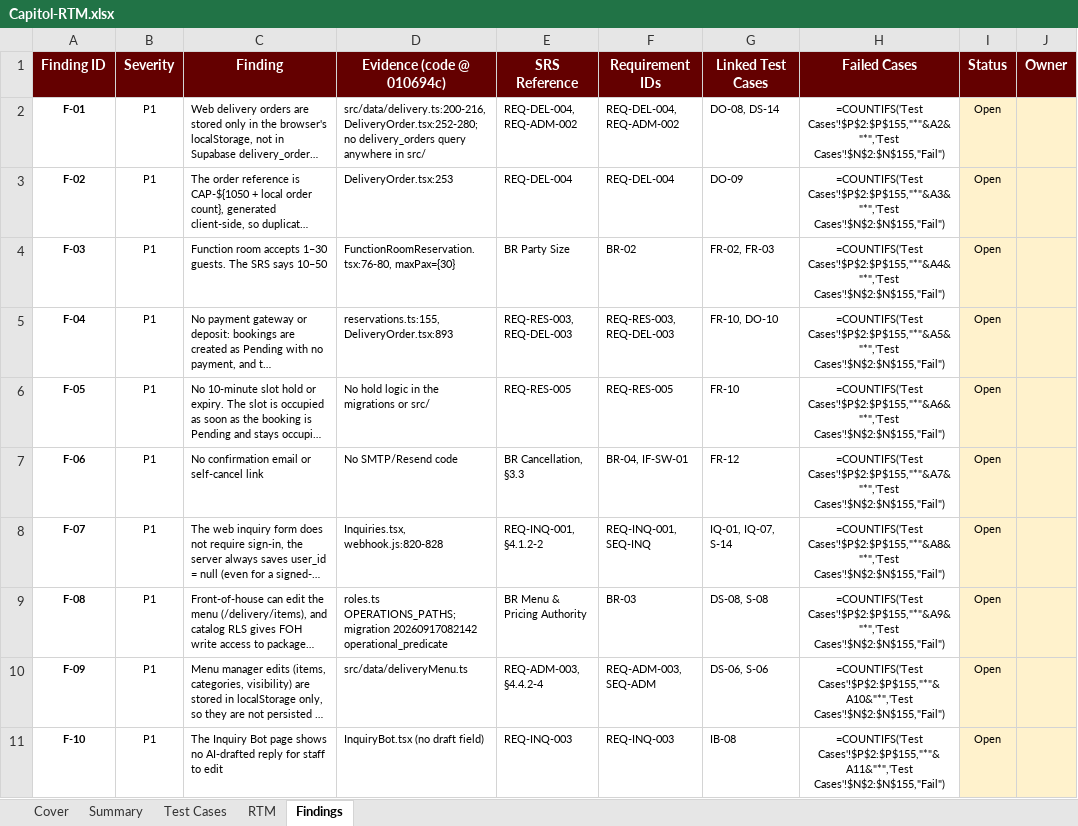
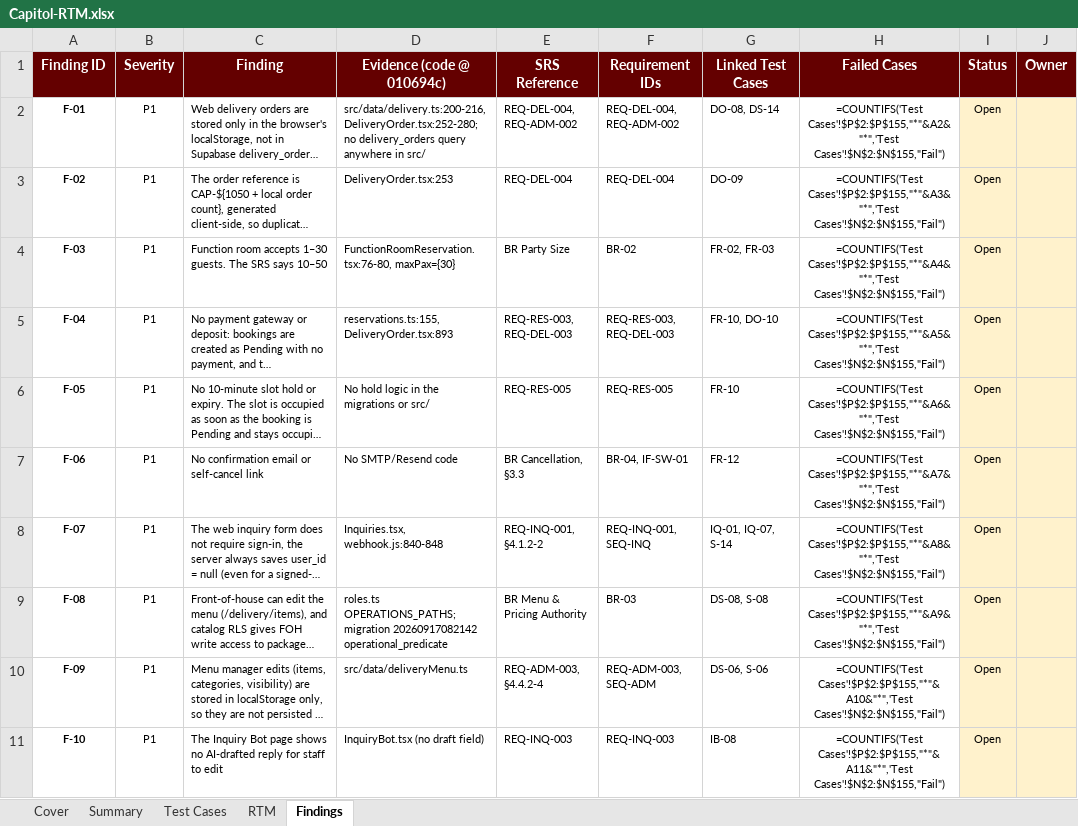
Before and after one commit to APC-SoCIT/APC_2026_2027_T1_SS231_G03-CapitolBookingSystem, an Excel workbook: docs/qa/Capitol-RTM.xlsx, sheet Findings, drawn as a sheet; only a part is shown; long unchanged cells end in …; values as stored, in another font and other column widths than the file's, no borders; formulas without a stored value are shown as written; the diff covers the shown part only; the diff names each change by its address in the sheet, - before the commit and + after, or states it on an @@ line.

```diff
--- a/docs/qa/Capitol-RTM.xlsx (sheet Findings)
+++ b/docs/qa/Capitol-RTM.xlsx (sheet Findings)
-D8 (Evidence (code @ 010694c)): Inquiries.tsx, webhook.js:820-828
+D8 (Evidence (code @ 010694c)): Inquiries.tsx, webhook.js:840-848
```
Also changed, not shown: 1 added row and 5 edited cells elsewhere in this sheet, sheet Test Cases, sheet Summary, sheet RTM, sheet Cover, 1 other file.
